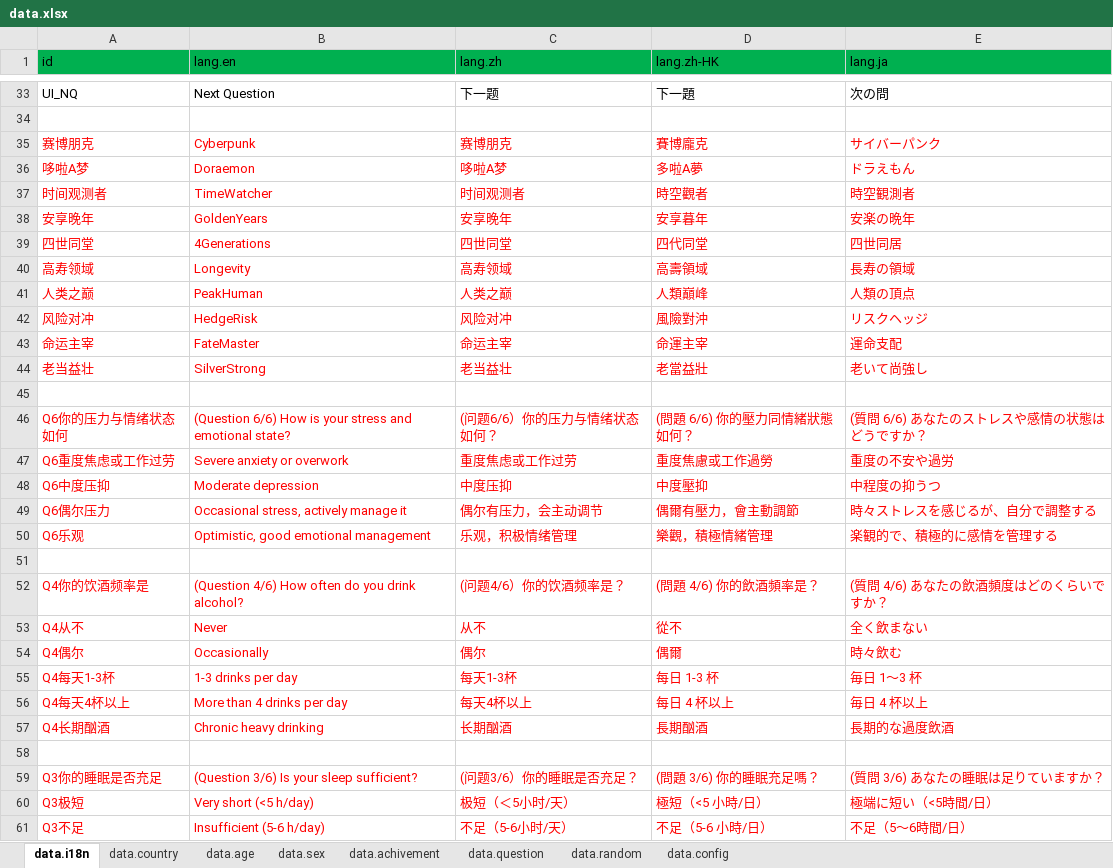
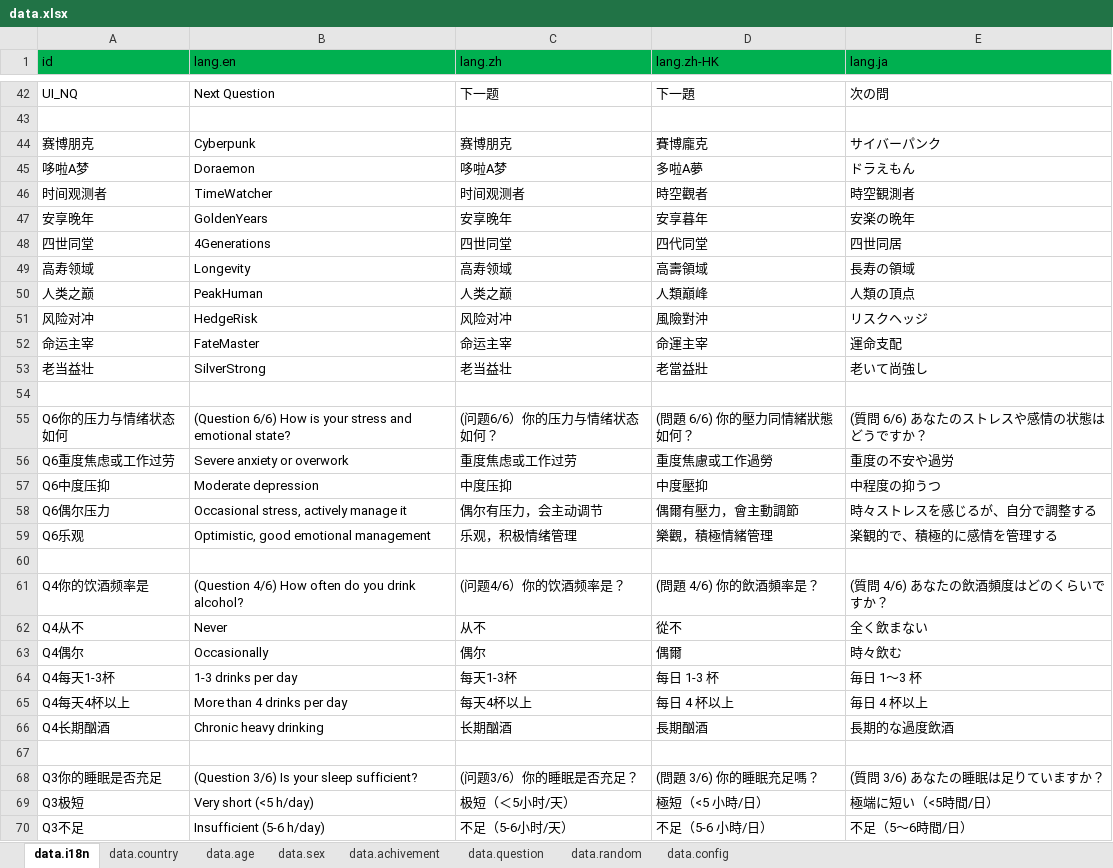
Before and after one commit to VickScarlet/deadline, an Excel workbook: src/data/data.xlsx, sheet data.i18n, drawn as a sheet; only a part is shown, gaps mark what is left out; values as stored, in another font and other column widths than the file's, no borders; addresses are those after the commit; the diff covers the shown part only; the diff names each change by its address in the sheet, - before the commit and + after, or states it on an @@ line.

```diff
--- a/src/data/data.xlsx (sheet data.i18n)
+++ b/src/data/data.xlsx (sheet data.i18n)
-A44:E53 text colour: #FF0000
+A44:E53 text colour: black
-A55:E59 text colour: #FF0000
+A55:E59 text colour: black
-A61:E66 text colour: #FF0000
+A61:E66 text colour: black
-A68:E70 text colour: #FF0000
+A68:E70 text colour: black
```
Also changed, not shown: 9 added rows, 10 edited cells and cell formats elsewhere in this sheet, sheet data.question, sheet data.achivement, sheet data.config, 5 other files.
